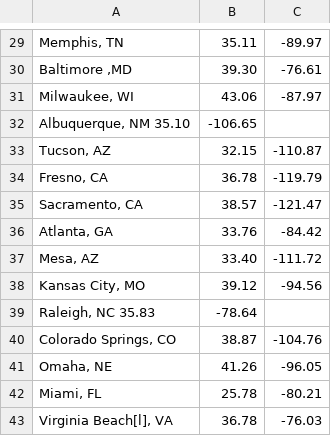
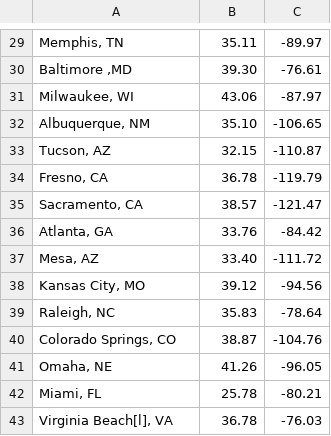
Before and after one commit to GoodGuyGregory/llama_index-alfred-agent, a CSV file: llama-alfred-agent/data/city_locations.csv, drawn as a sheet; only a part is shown, gaps mark what is left out; removed rows and columns are numbered as before the commit, all else as after; the diff names each change by its address in the sheet, - before the commit and + after, or states it on an @@ line.

Commit message:
adds missing "," amongst a few cities

```diff
--- a/llama-alfred-agent/data/city_locations.csv
+++ b/llama-alfred-agent/data/city_locations.csv
-row 32: Albuquerque, NM 35.10 | -106.65
+row 32: Albuquerque, NM | 35.10 | -106.65
-row 39: Raleigh, NC 35.83 | -78.64
+row 39: Raleigh, NC | 35.83 | -78.64
```
